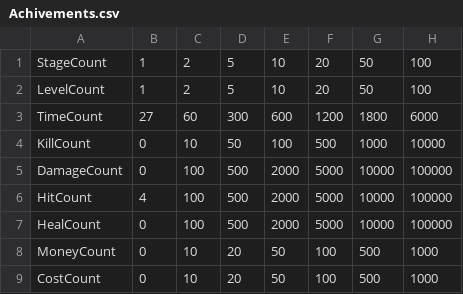
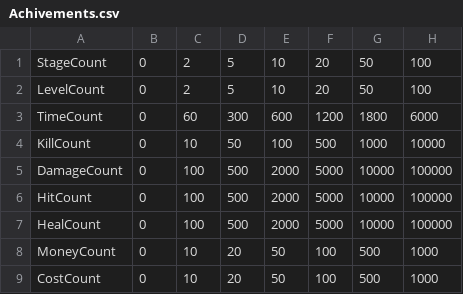
Before and after one commit to parkrye/UnityProject_Risk-of-Rain-Like, a CSV file: Assets/Resources/CSV/Achivements.csv, drawn as a sheet.

```diff
--- a/Assets/Resources/CSV/Achivements.csv
+++ b/Assets/Resources/CSV/Achivements.csv
@@ -1,7 +1,7 @@
-StageCount,1,2,5,10,20,50,100
-LevelCount,1,2,5,10,20,50,100
-TimeCount,27,60,300,600,1200,1800,6000
+StageCount,0,2,5,10,20,50,100
+LevelCount,0,2,5,10,20,50,100
+TimeCount,0,60,300,600,1200,1800,6000
 KillCount,0,10,50,100,500,1000,10000
 DamageCount,0,100,500,2000,5000,10000,100000
-HitCount,4,100,500,2000,5000,10000,100000
+HitCount,0,100,500,2000,5000,10000,100000
 HealCount,0,100,500,2000,5000,10000,100000
```
Also changed, not shown: 26 other files.
